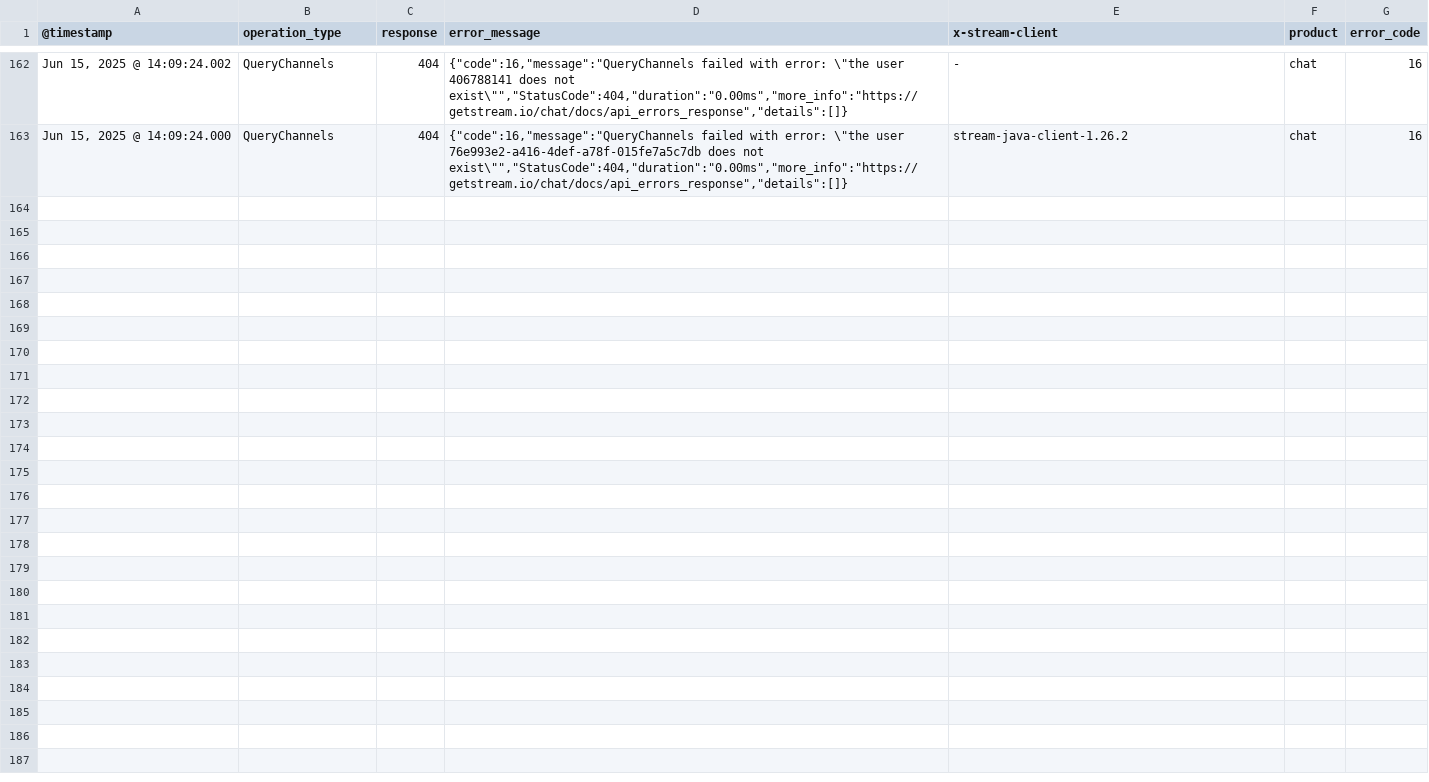
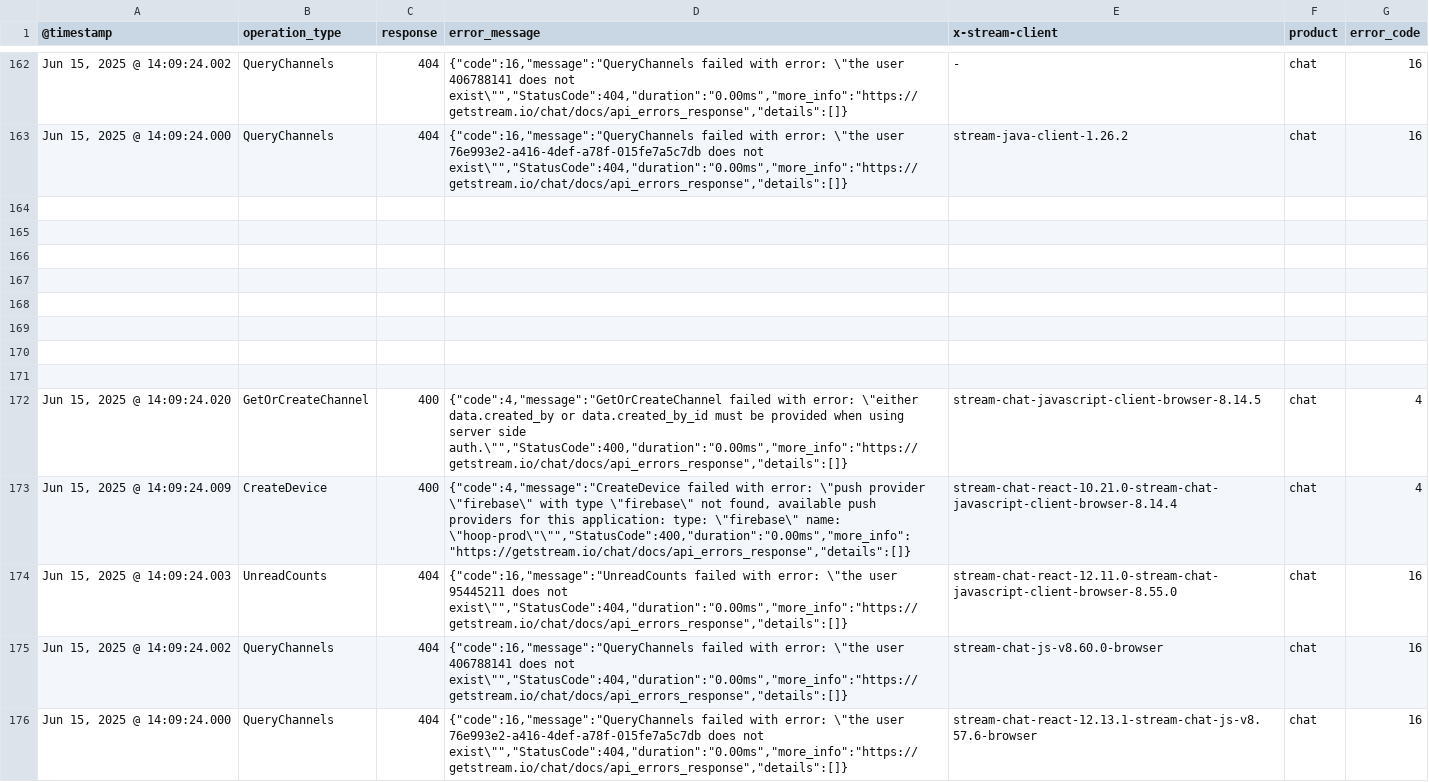
Before and after one commit to gc0rtes/LogsHealthCheck, a CSV file: src/assets/sample10_test_versions.csv (was sample10_test_versions.csv), drawn as a sheet; only a part is shown, gaps mark what is left out; the diff names each change by its address in the sheet, - before the commit and + after, or states it on an @@ line.

Commit message:
Add CSV files for error logging and client classification utility; enhance client type classification logic

```diff
--- a/sample10_test_versions.csv
+++ b/src/assets/sample10_test_versions.csv
+row 164: (empty)
+row 165: (empty)
+row 166: (empty)
+row 167: (empty)
+row 168: (empty)
+row 169: (empty)
+row 170: (empty)
+row 171: (empty)
+row 172: Jun 15, 2025 @ 14:09:24.020 | GetOrCreateChannel | 400 | {"code":4,"message":"GetOrCreateChannel failed with error: \"either data.created_by or data.created_by_id must be provided when using server side auth.\"","StatusCode":400,"duration":"0.00ms","more_info":"https://getstream.io/chat/docs/api_errors_response","details":[]} | stream-chat-javascript-client-browser-8.14.5 | chat | 4
+row 173: Jun 15, 2025 @ 14:09:24.009 | CreateDevice | 400 | {"code":4,"message":"CreateDevice failed with error: \"push provider \"firebase\" with type \"firebase\" not found, available push providers for this application: type: \"firebase\" name: \"hoop-prod\"\"","StatusCode":400,"duration":"0.00ms","more_info":"https://getstream.io/chat/docs/api_errors_response","details":[]} | stream-chat-react-10.21.0-stream-chat-javascript-client-browser-8.14.4 | chat | 4
+row 174: Jun 15, 2025 @ 14:09:24.003 | UnreadCounts | 404 | {"code":16,"message":"UnreadCounts failed with error: \"the user 95445211 does not exist\"","StatusCode":404,"duration":"0.00ms","more_info":"https://getstream.io/chat/docs/api_errors_response","details":[]} | stream-chat-react-12.11.0-stream-chat-javascript-client-browser-8.55.0 | chat | 16
+row 175: Jun 15, 2025 @ 14:09:24.002 | QueryChannels | 404 | {"code":16,"message":"QueryChannels failed with error: \"the user 406788141 does not exist\"","StatusCode":404,"duration":"0.00ms","more_info":"https://getstream.io/chat/docs/api_errors_response","details":[]} | stream-chat-js-v8.60.0-browser | chat | 16
+row 176: Jun 15, 2025 @ 14:09:24.000 | QueryChannels | 404 | {"code":16,"message":"QueryChannels failed with error: \"the user 76e993e2-a416-4def-a78f-015fe7a5c7db does not exist\"","StatusCode":404,"duration":"0.00ms","more_info":"https://getstream.io/chat/docs/api_errors_response","details":[]} | stream-chat-react-12.13.1-stream-chat-js-v8.57.6-browser | chat | 16
```
Also changed, not shown: 9 other files.
